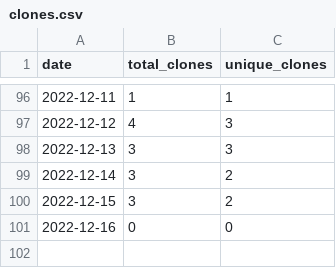
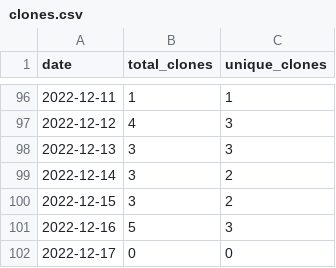
Before and after one commit to MatthewBentz/Comp3700, a CSV file: .traffic/clones.csv, drawn as a sheet; only a part is shown, gaps mark what is left out.

Commit message:
Updating repository traffic graph

```diff
--- a/.traffic/clones.csv
+++ b/.traffic/clones.csv
@@ -100,2 +100,3 @@ date,total_clones,unique_clones
 2022-12-15,3,2
-2022-12-16,0,0
+2022-12-16,5,3
+2022-12-17,0,0
```
Also changed, not shown: .traffic/views.csv, 3 other files.
